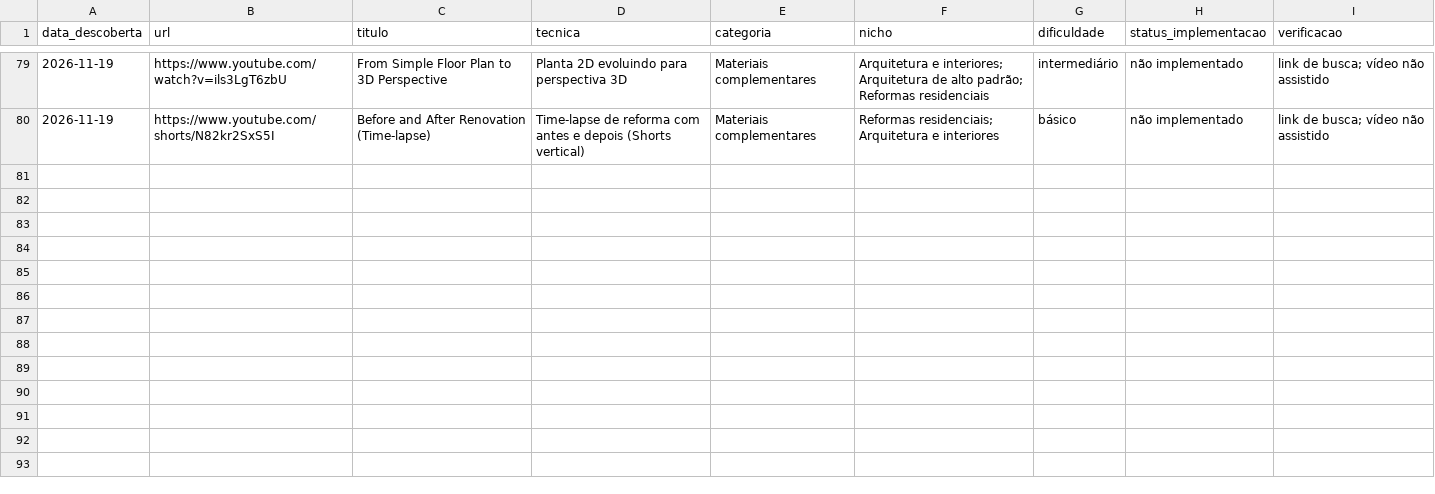
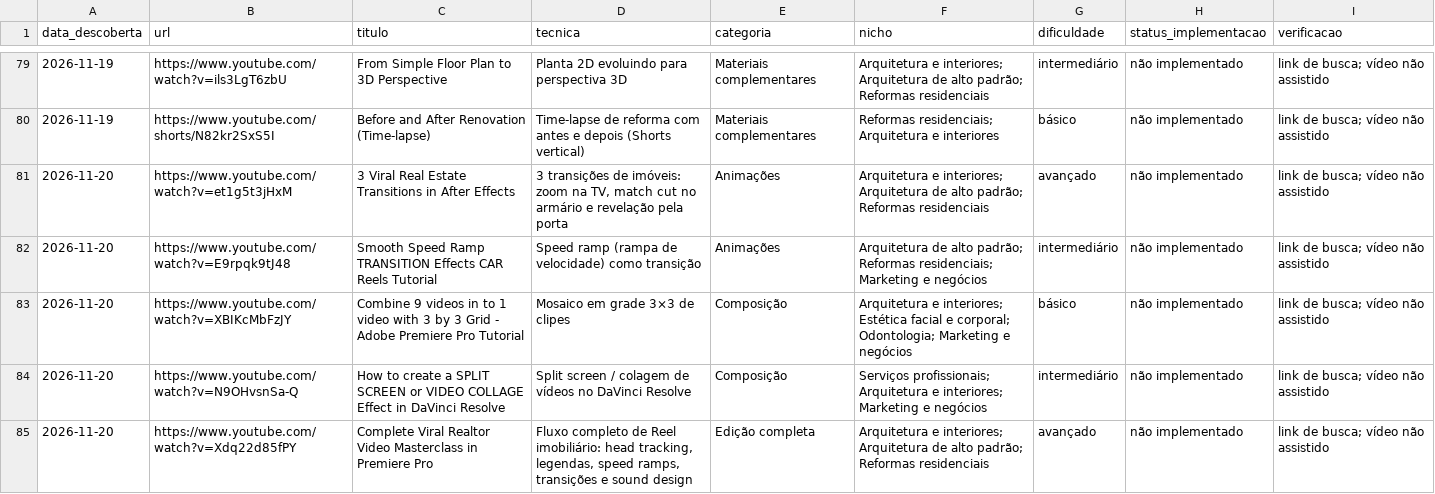
Before and after one commit to timeagenciagraviton-cmyk/criativos-biblioteca, a CSV file: catalogo/catalogo-central.csv, drawn as a sheet; only a part is shown, gaps mark what is left out; the diff covers the shown part only.

```diff
--- a/catalogo/catalogo-central.csv
+++ b/catalogo/catalogo-central.csv
@@ -80 +80,6 @@ data_descoberta,url,titulo,tecnica,categoria,nicho,dificuldade,status_implementa
 2026-11-19,https://www.youtube.com/shorts/N82kr2SxS5I,Before and After Renovation (Time-lapse),Time-lapse de reforma com antes e depois (Shorts vertical),Materiais complementares,Reformas residenciais; Arquitetura e interiores,básico,não implementado,link de busca; vídeo não assistido
+2026-11-20,https://www.youtube.com/watch?v=et1g5t3jHxM,3 Viral Real Estate Transitions in After Effects,"3 transições de imóveis: zoom na TV, match cut no armário e revelação pela porta",Animações,Arquitetura e interiores; Arquitetura de alto padrão; Reformas residenciais,avançado,não implementado,link de busca; vídeo não assistido
+2026-11-20,https://www.youtube.com/watch?v=E9rpqk9tJ48,Smooth Speed Ramp TRANSITION Effects CAR Reels Tutorial,Speed ramp (rampa de velocidade) como transição,Animações,Arquitetura de alto padrão; Reformas residenciais; Marketing e negócios,intermediário,não implementado,link de busca; vídeo não assistido
+2026-11-20,https://www.youtube.com/watch?v=XBIKcMbFzJY,Combine 9 videos in to 1 video with 3 by 3 Grid - Adobe Premiere Pro Tutorial,Mosaico em grade 3×3 de clipes,Composição,Arquitetura e interiores; Estética facial e corporal; Odontologia; Marketing e negócios,básico,não implementado,link de busca; vídeo não assistido
+2026-11-20,https://www.youtube.com/watch?v=N9OHvsnSa-Q,How to create a SPLIT SCREEN or VIDEO COLLAGE Effect in DaVinci Resolve,Split screen / colagem de vídeos no DaVinci Resolve,Composição,Serviços profissionais; Arquitetura e interiores; Marketing e negócios,intermediário,não implementado,link de busca; vídeo não assistido
+2026-11-20,https://www.youtube.com/watch?v=Xdq22d85fPY,Complete Viral Realtor Video Masterclass in Premiere Pro,"Fluxo completo de Reel imobiliário: head tracking, legendas, speed ramps, transições e sound design",Edição completa,Arquitetura e interiores; Arquitetura de alto padrão; Reformas residenciais,avançado,não implementado,link de busca; vídeo não assistido
```
Also changed, not shown: 5 added rows and 21 edited cells elsewhere in this file, 4 other files.
